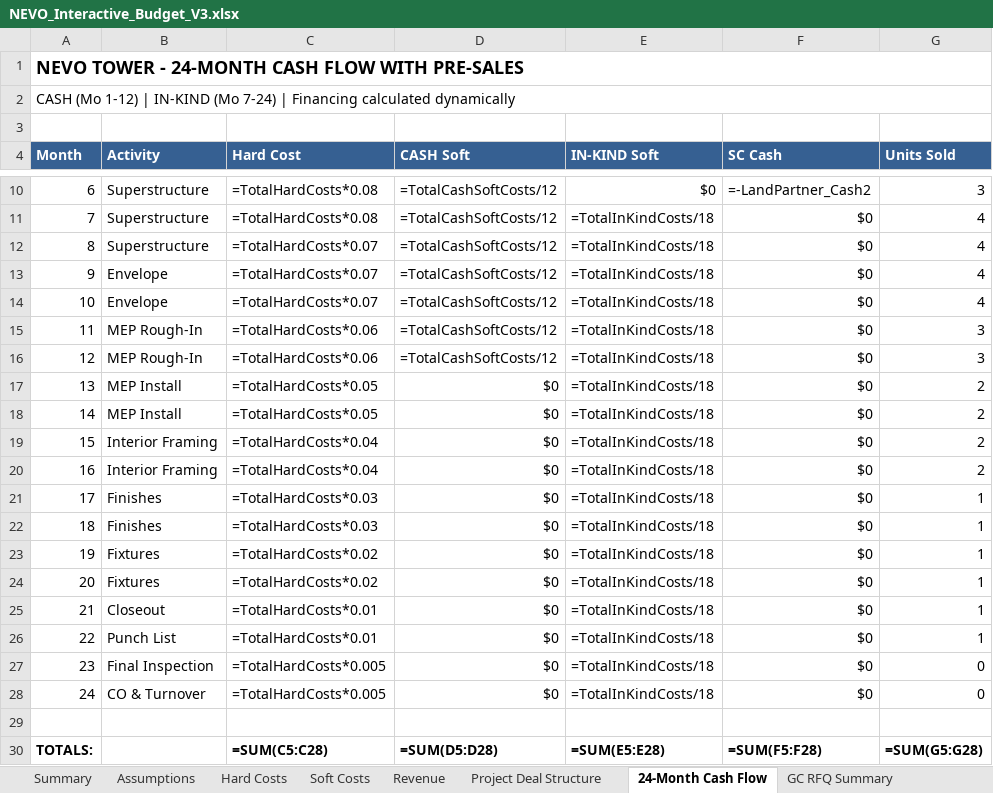
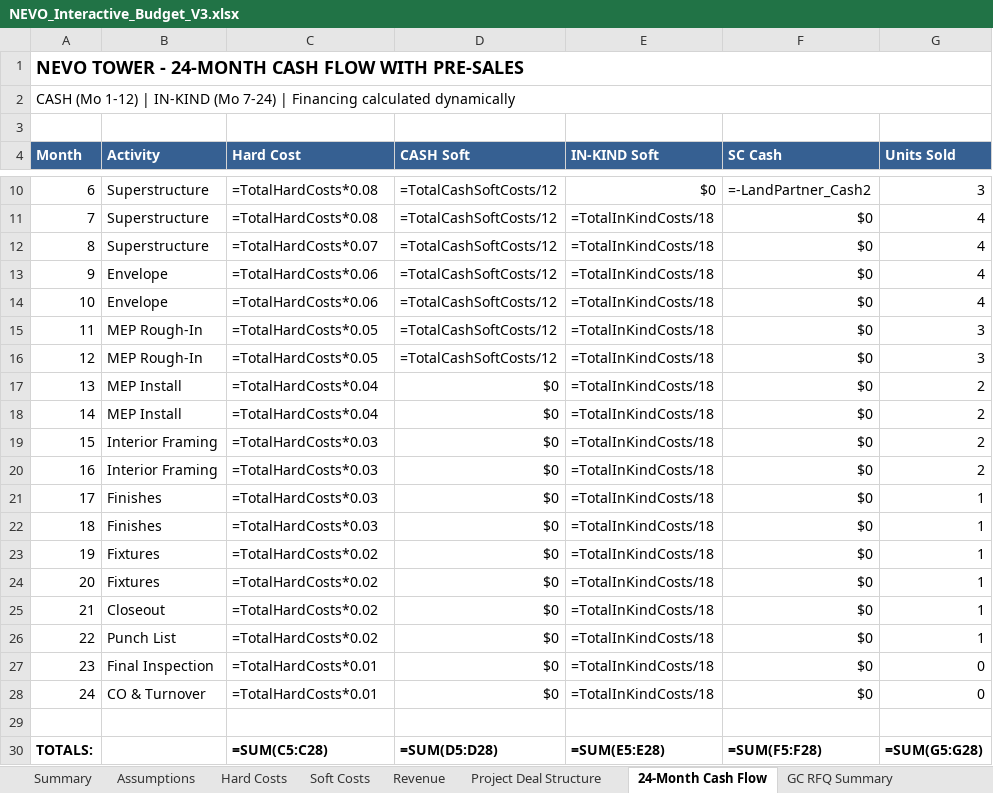
Before and after one commit to NeVoTM/2829-niagara-street, an Excel workbook: NEVO_Tower/outputs/NEVO_Interactive_Budget_V3.xlsx, sheet 24-Month Cash Flow, drawn as a sheet; only a part is shown, gaps mark what is left out; values as stored, in another font and other column widths than the file's, no borders; formulas without a stored value are shown as written; the diff names each change by its address in the sheet, - before the commit and + after, or states it on an @@ line.

Commit message:
Fix hard cost percentages + add APC Filigree alternative budget
Critical fix:
- Fixed monthly hard cost percentages to total exactly 100% (was 105%)
- This eliminates .63M overstatement in cash flow hard costs

New APC Filigree alternative:
- Created alternative hard costs budget using Aerial Precast Concrete system
- 20% savings on concrete and structural steel
- Detailed RFQ with scope, schedule, and submittal requirements
- Shows 18-month construction vs 24-month traditional

Files:
- scripts/make_apc_budget.py - Creates APC alternative budget
- outputs/NEVO_APC_Budget.xlsx - Alternative budget workbook

```diff
--- a/NEVO_Tower/outputs/NEVO_Interactive_Budget_V3.xlsx (sheet 24-Month Cash Flow)
+++ b/NEVO_Tower/outputs/NEVO_Interactive_Budget_V3.xlsx (sheet 24-Month Cash Flow)
-C13:C14 (Hard Cost): =TotalHardCosts*0.07
+C13:C14 (Hard Cost): =TotalHardCosts*0.06
-C15:C16 (Hard Cost): =TotalHardCosts*0.06
+C15:C16 (Hard Cost): =TotalHardCosts*0.05
-C17:C18 (Hard Cost): =TotalHardCosts*0.05
+C17:C18 (Hard Cost): =TotalHardCosts*0.04
-C19:C20 (Hard Cost): =TotalHardCosts*0.04
+C19:C20 (Hard Cost): =TotalHardCosts*0.03
-C25:C26 (Hard Cost): =TotalHardCosts*0.01
+C25:C26 (Hard Cost): =TotalHardCosts*0.02
-C27:C28 (Hard Cost): =TotalHardCosts*0.005
+C27:C28 (Hard Cost): =TotalHardCosts*0.01
```
Also changed, not shown: sheet Summary, 5 other files.
